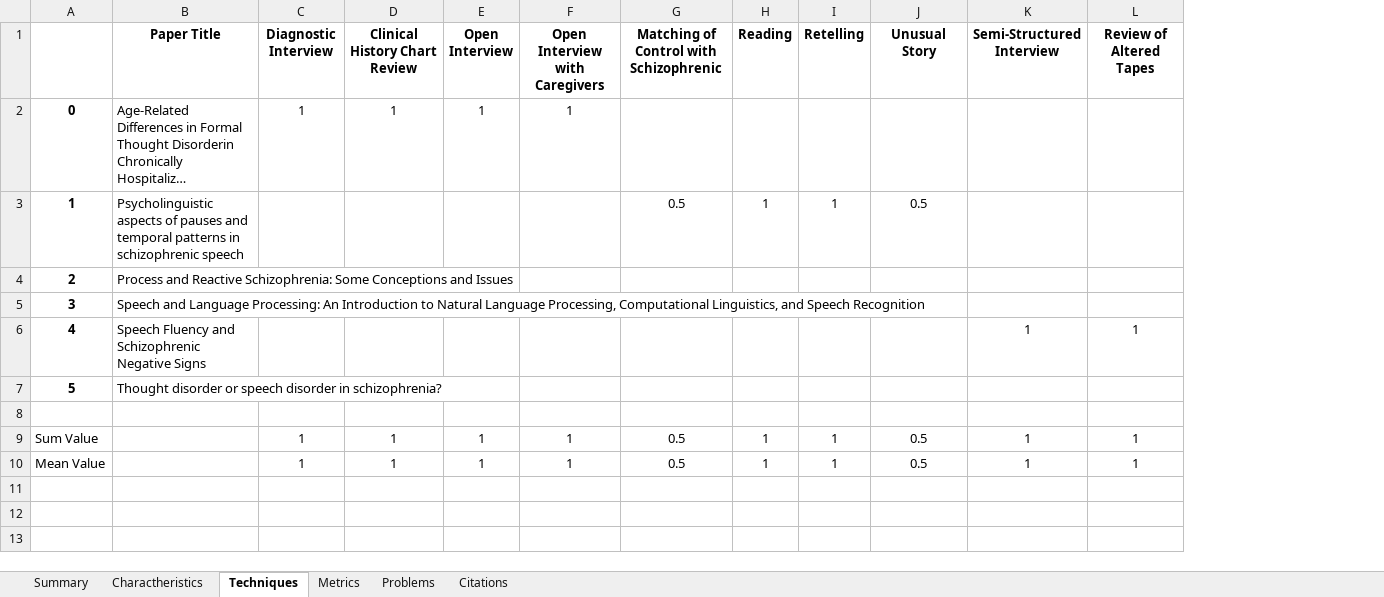
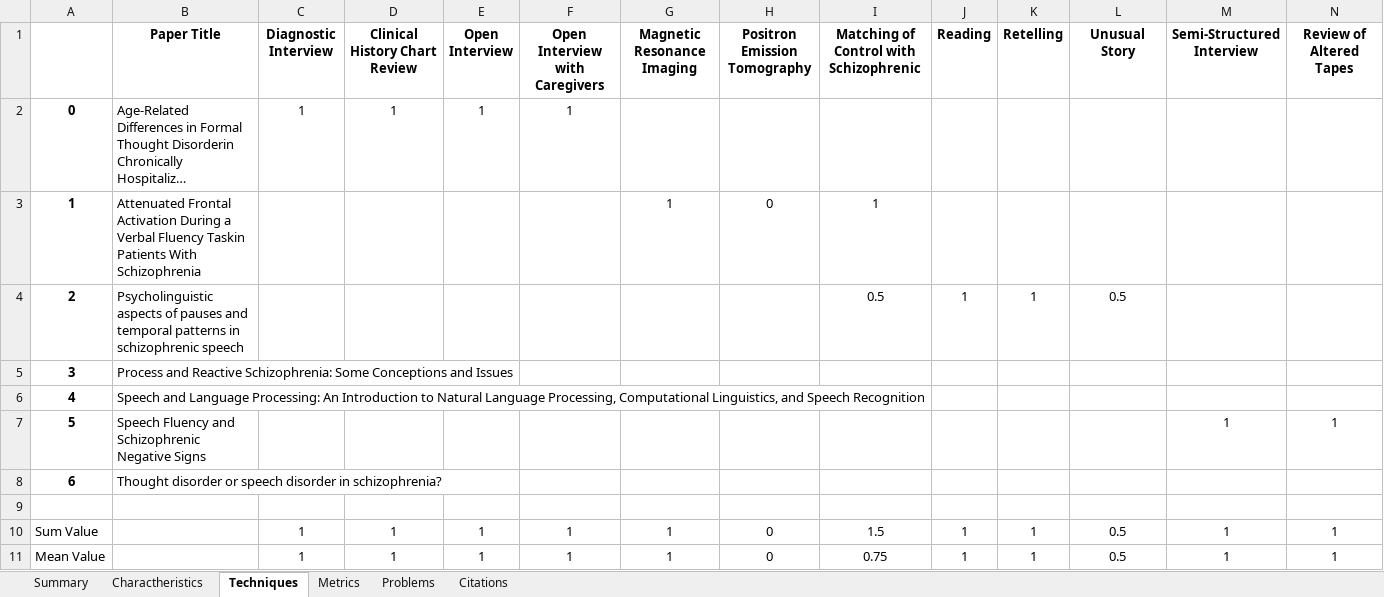
Before and after one commit to Sousa99/DMEIC-2122, an Excel workbook: papers/stats/stats_spreadsheet.xlsx, sheet Techniques, drawn as a sheet; long unchanged cells end in …; values as stored, in another font and other column widths than the file's, no borders; addresses are those after the commit; the diff names each change by its address in the sheet, - before the commit and + after, or states it on an @@ line.

```diff
--- a/papers/stats/stats_spreadsheet.xlsx (sheet Techniques)
+++ b/papers/stats/stats_spreadsheet.xlsx (sheet Techniques)
+column G (Magnetic Resonance Imaging), rows 10-11: 1 | 1
+column H (Positron Emission Tomography), rows 10-11: 0 | 0
+row 3: 1 | Attenuated Frontal Activation During a Verbal Fluency Taskin Patients With Schizophrenia |  |  |  |  | 1 | 0 | 1
@@ column A renumbered between rows 4 and 8 @@
-I10: 0.5
+I10: 1.5
-I11: 0.5
+I11: 0.75
```
Also changed, not shown: sheet Metrics, sheet Charactheristics, sheet Summary, sheet Problems, sheet Citations, 2 other files.
